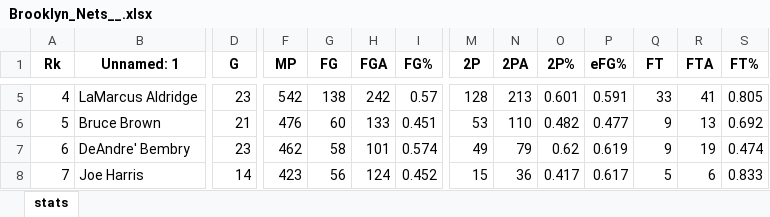
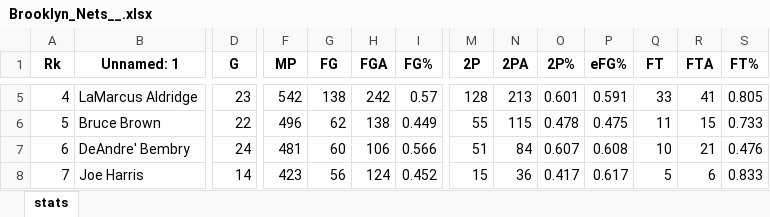
Before and after one commit to exicute/BasketballPlayers, an Excel workbook: TestCPy/bin/Debug/netcoreapp3.1/Players/Brooklyn_Nets__.xlsx, sheet stats, drawn as a sheet; only a part is shown, gaps mark what is left out; values as stored, in another font and other column widths than the file's, no borders; the diff covers the shown part only; the diff names each change by its address in the sheet, - before the commit and + after, or states it on an @@ line.

```diff
--- a/TestCPy/bin/Debug/netcoreapp3.1/Players/Brooklyn_Nets__.xlsx (sheet stats)
+++ b/TestCPy/bin/Debug/netcoreapp3.1/Players/Brooklyn_Nets__.xlsx (sheet stats)
-D6 (G): 21
+D6 (G): 22
-F6 (MP): 476
+F6 (MP): 496
-G6 (FG): 60
+G6 (FG): 62
-H6 (FGA): 133
+H6 (FGA): 138
-I6 (FG%): 0.451
+I6 (FG%): 0.449
-M6 (2P): 53
+M6 (2P): 55
-N6 (2PA): 110
+N6 (2PA): 115
-O6 (2P%): 0.482
+O6 (2P%): 0.478
-P6 (eFG%): 0.477
+P6 (eFG%): 0.475
-Q6 (FT): 9
+Q6 (FT): 11
-R6 (FTA): 13
+R6 (FTA): 15
-S6 (FT%): 0.692
+S6 (FT%): 0.733
-D7 (G): 23
+D7 (G): 24
-F7 (MP): 462
+F7 (MP): 481
-G7 (FG): 58
+G7 (FG): 60
-H7 (FGA): 101
+H7 (FGA): 106
-I7 (FG%): 0.574
+I7 (FG%): 0.566
-M7 (2P): 49
+M7 (2P): 51
-N7 (2PA): 79
+N7 (2PA): 84
-O7 (2P%): 0.62
+O7 (2P%): 0.607
-P7 (eFG%): 0.619
+P7 (eFG%): 0.608
-Q7 (FT): 9
+Q7 (FT): 10
-R7 (FTA): 19
+R7 (FTA): 21
-S7 (FT%): 0.474
+S7 (FT%): 0.476
```
Also changed, not shown: 2 added rows, 1 removed row, 164 edited cells and row numbers in column A elsewhere in this sheet, TestCPy/bin/Debug/netcoreapp3.1/Players/Charlotte_Hornets__.xlsx, TestCPy/bin/Debug/netcoreapp3.1/Players/Cleveland_Cavaliers__.xlsx, 45 other files.
